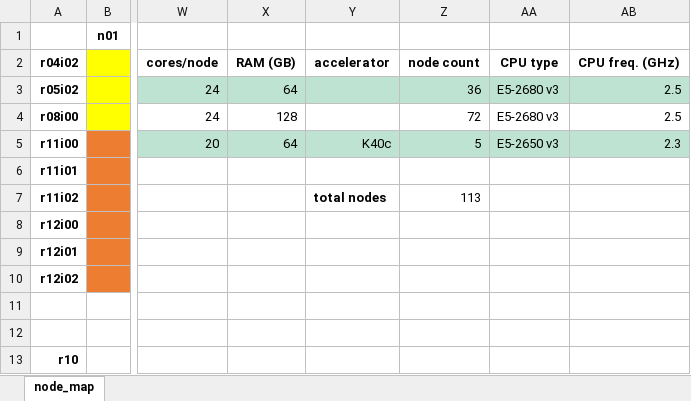
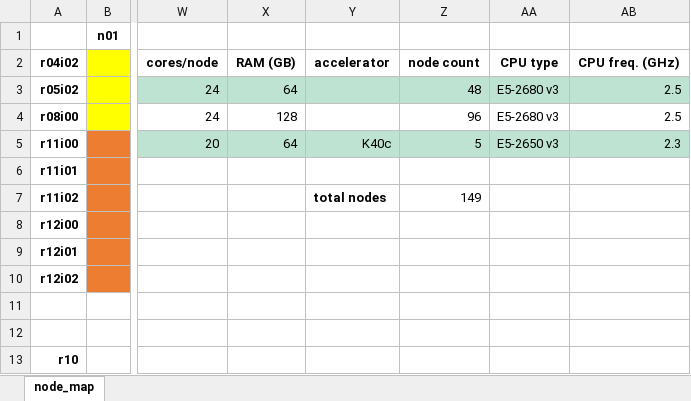
Before and after one commit to hpcleuven/VscDocumentation, an Excel workbook: source/leuven/tier2_hardware/thinking_hardware/thinking_node_map_v2_centos7.xlsx, sheet node_map, drawn as a sheet; only a part is shown, gaps mark what is left out; values as stored, in another font and other column widths than the file's, no borders; the diff names each change by its address in the sheet, - before the commit and + after, or states it on an @@ line.

Commit message:
Fix node count

```diff
--- a/source/leuven/tier2_hardware/thinking_hardware/thinking_node_map_v2_centos7.xlsx (sheet node_map)
+++ b/source/leuven/tier2_hardware/thinking_hardware/thinking_node_map_v2_centos7.xlsx (sheet node_map)
-Z3: 36
+Z3: 48
-Z4: 72
+Z4: 96
-Z7: 113
+Z7: 149
```
Also changed, not shown: 1 other file.
